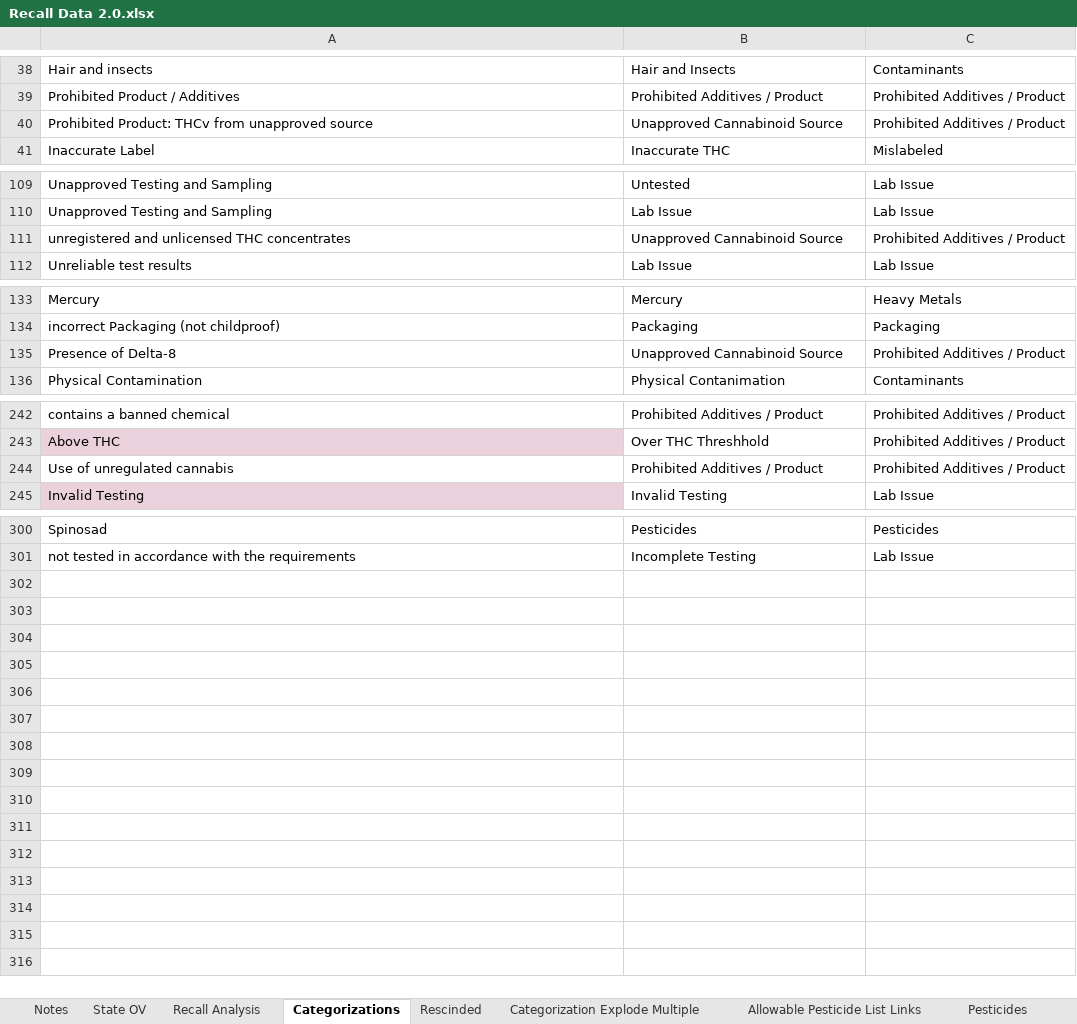
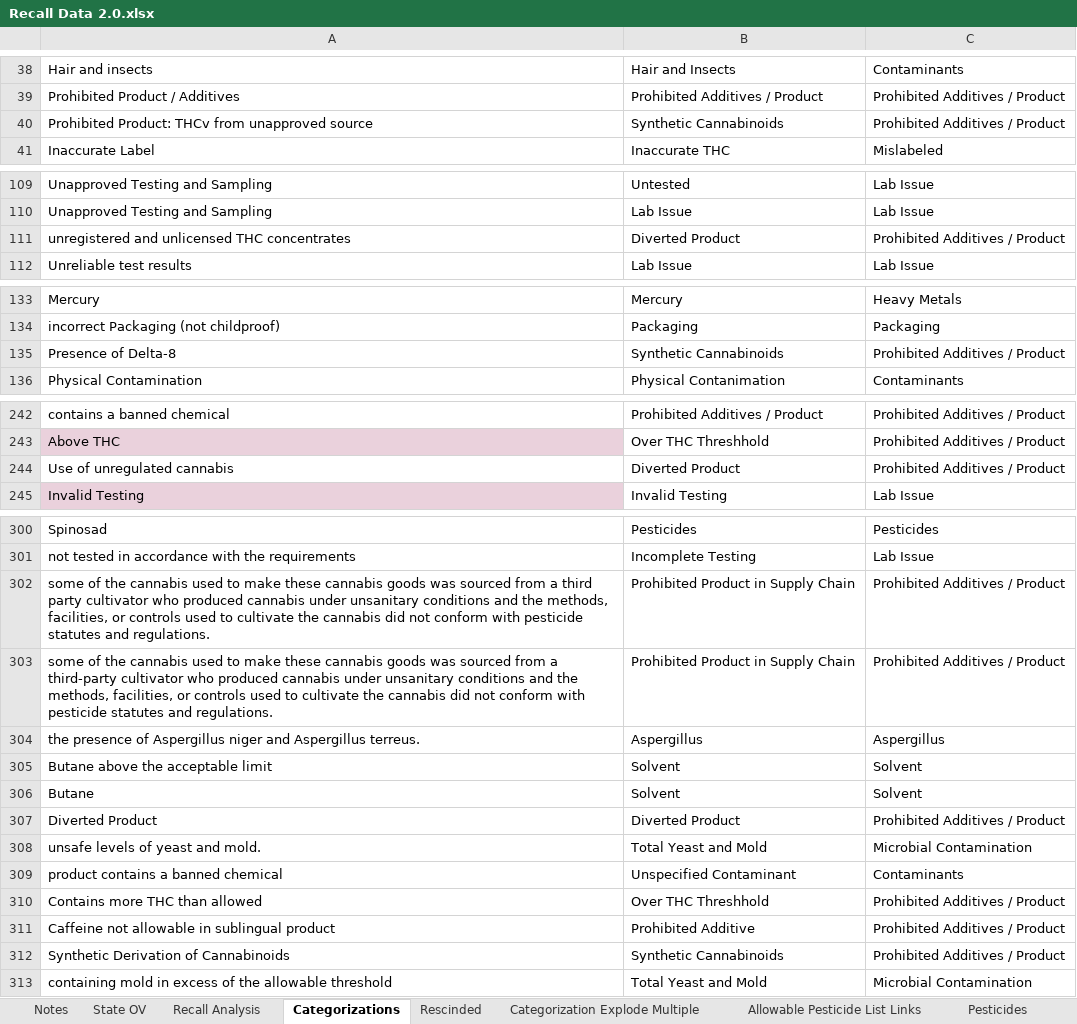
Before and after one commit to somewhatcyclops/US-Cannabis-Recalls, an Excel workbook: Recall Data 2.0.xlsx, sheet Categorizations, drawn as a sheet; only a part is shown, gaps mark what is left out; values as stored, in another font and other column widths than the file's, no borders; charts and pictures and table styles not drawn; the diff covers the shown part only; the diff names each change by its address in the sheet, - before the commit and + after, or states it on an @@ line.

```diff
--- a/Recall Data 2.0.xlsx (sheet Categorizations)
+++ b/Recall Data 2.0.xlsx (sheet Categorizations)
-B40: Unapproved Cannabinoid Source
+B40: Synthetic Cannabinoids
-B111: Unapproved Cannabinoid Source
+B111: Diverted Product
-B135: Unapproved Cannabinoid Source
+B135: Synthetic Cannabinoids
-B244: Prohibited Additives / Product
+B244: Diverted Product
+row 302: some of the cannabis used to make these cannabis goods was sourced from a third party cultivator who produced cannabis under unsanitary conditions and the methods, facilities, or controls used to cultivate the cannabis did not conform with pesticide statutes and regulations. | Prohibited Product in Supply Chain | Prohibited Additives / Product
+row 303: some of the cannabis used to make these cannabis goods was sourced from a third-party cultivator who produced cannabis under unsanitary conditions and the methods, facilities, or controls used to cultivate the cannabis did not conform with pesticide statutes and regulations. | Prohibited Product in Supply Chain | Prohibited Additives / Product
+row 304: the presence of Aspergillus niger and Aspergillus terreus. | Aspergillus | Aspergillus
+row 305: Butane above the acceptable limit | Solvent | Solvent
+row 306: Butane | Solvent | Solvent
+row 307: Diverted Product | Diverted Product | Prohibited Additives / Product
+row 308: unsafe levels of yeast and mold. | Total Yeast and Mold | Microbial Contamination
+row 309: product contains a banned chemical | Unspecified Contaminant | Contaminants
+row 310: Contains more THC than allowed | Over THC Threshhold | Prohibited Additives / Product
+row 311: Caffeine not allowable in sublingual product | Prohibited Additive | Prohibited Additives / Product
+row 312: Synthetic Derivation of Cannabinoids | Synthetic Cannabinoids | Prohibited Additives / Product
+row 313: containing mold in excess of the allowable threshold | Total Yeast and Mold | Microbial Contamination
```
Also changed, not shown: 1 edited cell elsewhere in this sheet, sheet Recall Analysis, sheet State OV, sheet Notes, formulas that keep their value, 8 other files.
